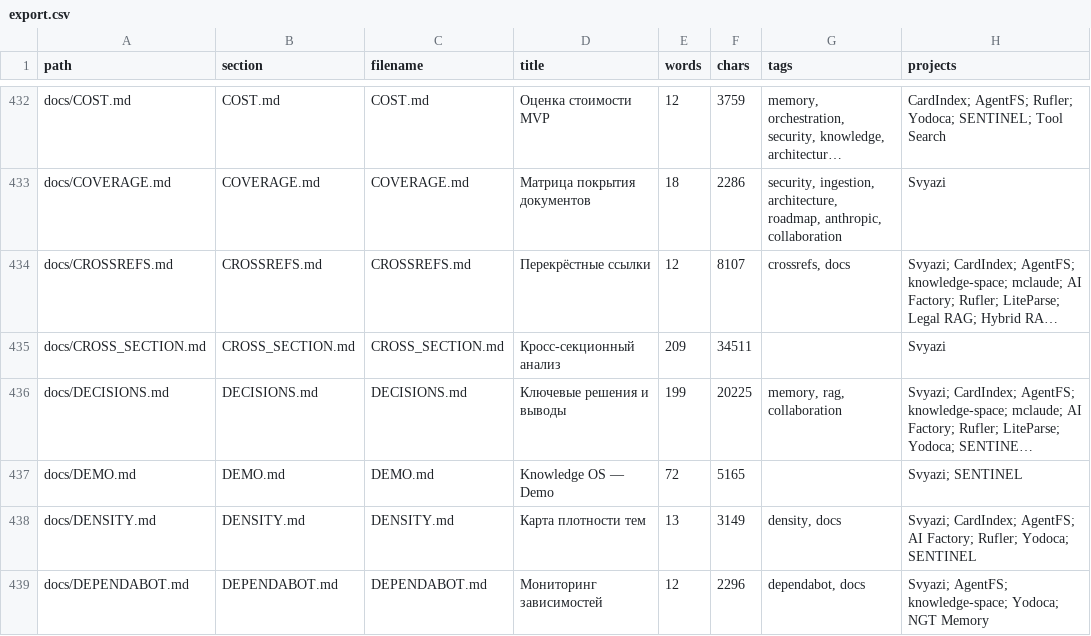
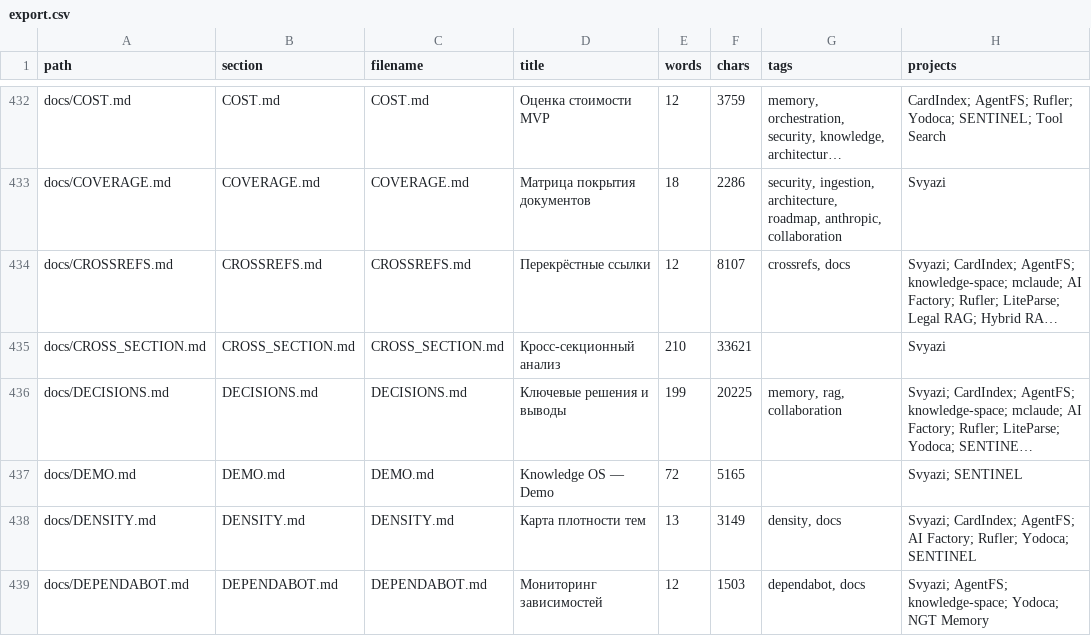
Before and after one commit to svend4/lorenzo, a CSV file: docs/export.csv, drawn as a sheet; only a part is shown, gaps mark what is left out; long unchanged cells end in …; the diff covers the shown part only; the diff names each change by its address in the sheet, - before the commit and + after, or states it on an @@ line.

```diff
--- a/docs/export.csv
+++ b/docs/export.csv
-E435 (words): 209
+E435 (words): 210
-F435 (chars): 34511
+F435 (chars): 33621
-F439 (chars): 2296
+F439 (chars): 1503
```
Also changed, not shown: 74 edited cells elsewhere in this file, 51 other files.
